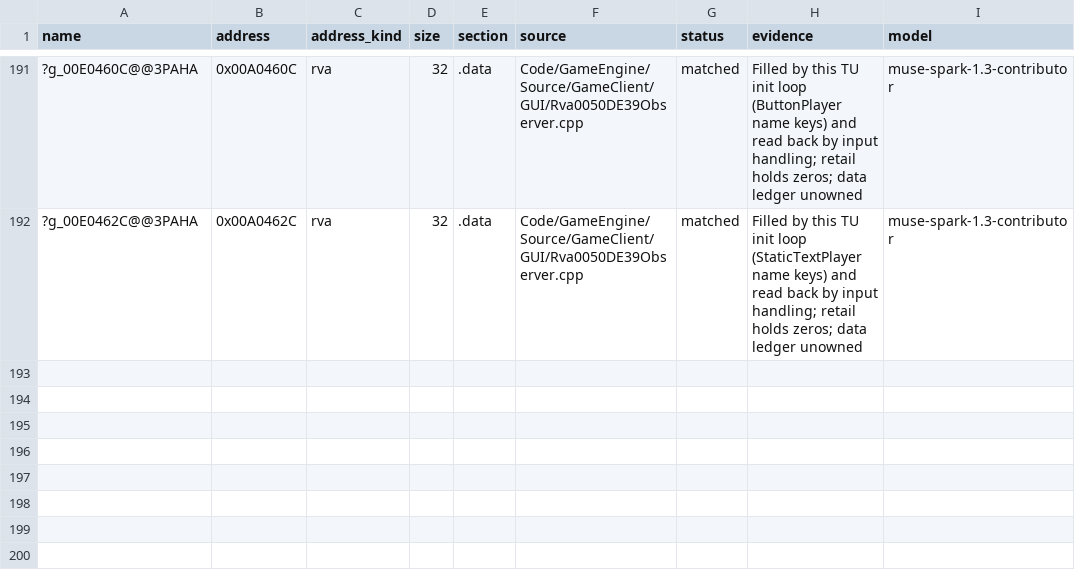
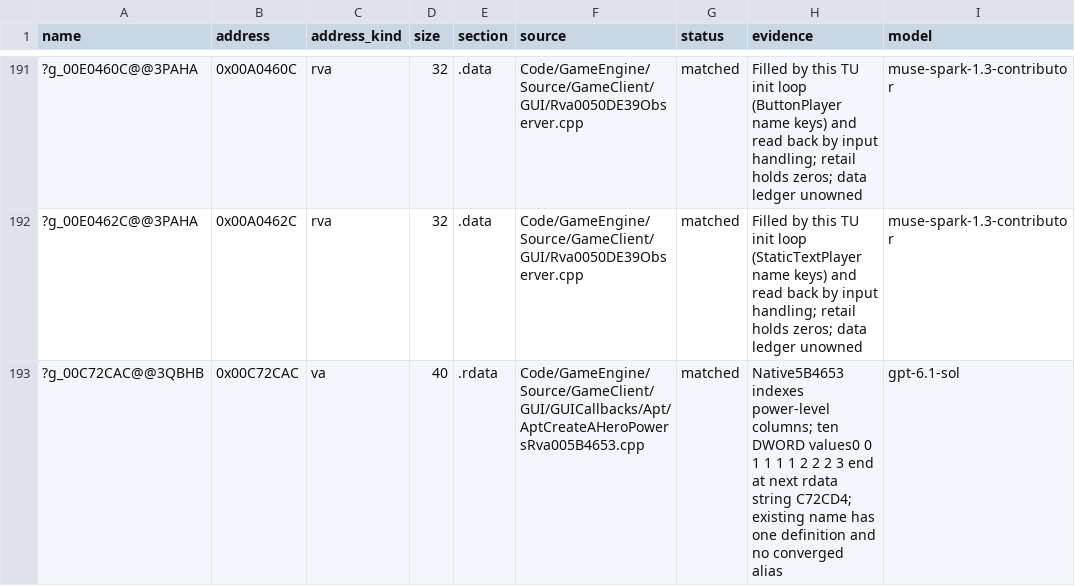
Before and after one commit to AA-plus/Open-BFME-2, a CSV file: reverse/data_rows.csv, drawn as a sheet; only a part is shown, gaps mark what is left out; the diff names each change by its address in the sheet, - before the commit and + after, or states it on an @@ line.

Commit message:
Define the retail hero-power column table and link 538 B
The existing g_00C72CAC name now has one 40-byte definition containing the ten native columns, ending immediately before the next rdata string at C72CD4. data_rows verifies the whole initialized range. The 538-byte 5B4653 caller remains exact and link_check reports LINKS; no flags, aliases or pins changed.

```diff
--- a/reverse/data_rows.csv
+++ b/reverse/data_rows.csv
+row 193: ?g_00C72CAC@@3QBHB | 0x00C72CAC | va | 40 | .rdata | Code/GameEngine/Source/GameClient/GUI/GUICallbacks/Apt/AptCreateAHeroPowersRva005B4653.cpp | matched | Native5B4653 indexes power-level columns; ten DWORD values0 0 1 1 1 1 2 2 2 3 end at next rdata string C72CD4; existing name has one definition and no converged alias | gpt-6.1-sol
```
Also changed, not shown: 1 other file.
